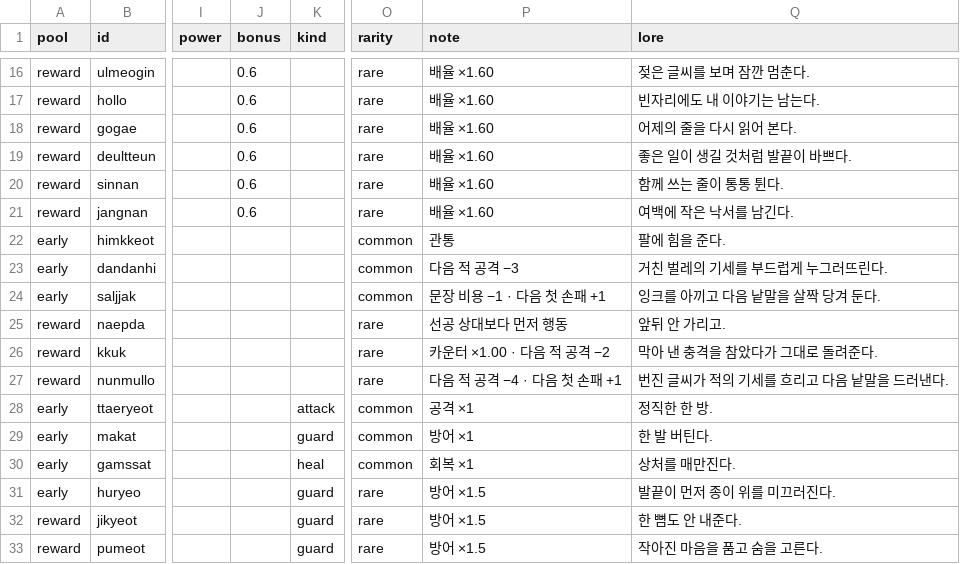
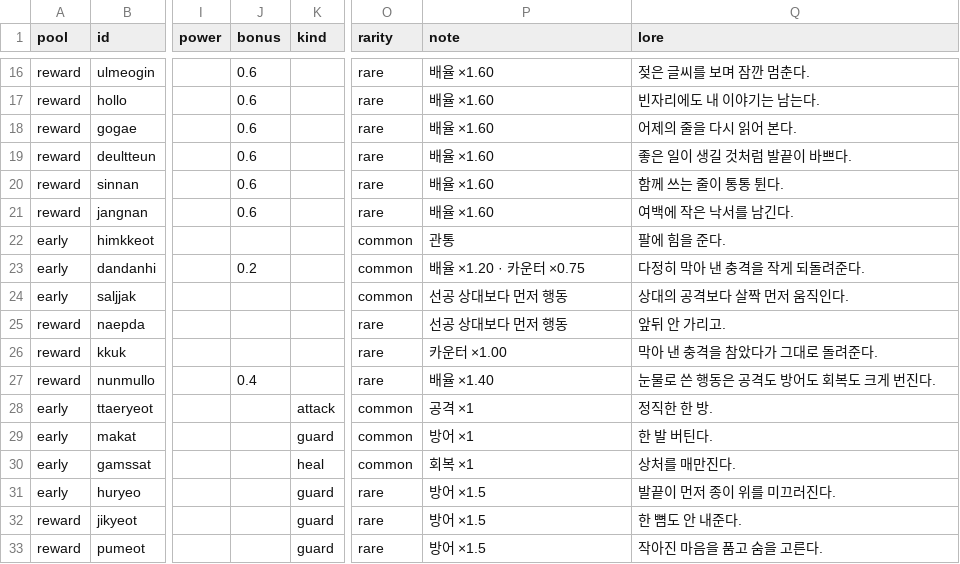
Before and after one commit to Yeop-Git/little_token, a CSV file: src/data/csv/words.csv, drawn as a sheet; only a part is shown, gaps mark what is left out; the diff covers the shown part only; the diff names each change by its address in the sheet, - before the commit and + after, or states it on an @@ line.

```diff
--- a/src/data/csv/words.csv
+++ b/src/data/csv/words.csv
-J23 (bonus): (empty)
+J23 (bonus): 0.2
-P23 (note): 다음 적 공격 −3
+P23 (note): 배율 ×1.20 · 카운터 ×0.75
-Q23 (lore): 거친 벌레의 기세를 부드럽게 누그러뜨린다.
+Q23 (lore): 다정히 막아 낸 충격을 작게 되돌려준다.
-P24 (note): 문장 비용 −1 · 다음 첫 손패 +1
+P24 (note): 선공 상대보다 먼저 행동
-Q24 (lore): 잉크를 아끼고 다음 낱말을 살짝 당겨 둔다.
+Q24 (lore): 상대의 공격보다 살짝 먼저 움직인다.
-P26 (note): 카운터 ×1.00 · 다음 적 공격 −2
+P26 (note): 카운터 ×1.00
-J27 (bonus): (empty)
+J27 (bonus): 0.4
-P27 (note): 다음 적 공격 −4 · 다음 첫 손패 +1
+P27 (note): 배율 ×1.40
-Q27 (lore): 번진 글씨가 적의 기세를 흐리고 다음 낱말을 드러낸다.
+Q27 (lore): 눈물로 쓴 행동은 공격도 방어도 회복도 크게 번진다.
```
Also changed, not shown: 31 edited cells elsewhere in this file, src/data/csv/card_tactics.csv, 19 other files.
